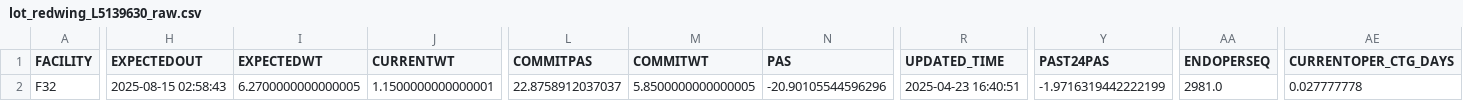
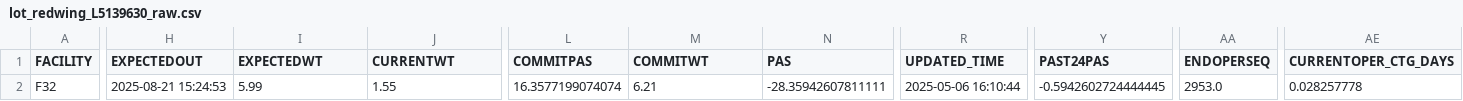
Before and after one commit to dagarcia-pde/PAS_Graphs, a CSV file: debug/lot_redwing_L5139630_raw.csv, drawn as a sheet; only a part is shown, gaps mark what is left out; the diff covers the shown part only; the diff names each change by its address in the sheet, - before the commit and + after, or states it on an @@ line.

```diff
--- a/debug/lot_redwing_L5139630_raw.csv
+++ b/debug/lot_redwing_L5139630_raw.csv
-H2 (EXPECTEDOUT): 2025-08-15 02:58:43
+H2 (EXPECTEDOUT): 2025-08-21 15:24:53
-I2 (EXPECTEDWT): 6.2700000000000005
+I2 (EXPECTEDWT): 5.99
-J2 (CURRENTWT): 1.1500000000000001
+J2 (CURRENTWT): 1.55
-L2 (COMMITPAS): 22.8758912037037
+L2 (COMMITPAS): 16.3577199074074
-M2 (COMMITWT): 5.8500000000000005
+M2 (COMMITWT): 6.21
-N2 (PAS): -20.90105544596296
+N2 (PAS): -28.35942607811111
-R2 (UPDATED_TIME): 2025-04-23 16:40:51
+R2 (UPDATED_TIME): 2025-05-06 16:10:44
-Y2 (PAST24PAS): -1.9716319442222199
+Y2 (PAST24PAS): -0.5942602724444445
-AA2 (ENDOPERSEQ): 2981.0
+AA2 (ENDOPERSEQ): 2953.0
-AE2 (CURRENTOPER_CTG_DAYS): 0.027777778
+AE2 (CURRENTOPER_CTG_DAYS): 0.028257778
```
Also changed, not shown: 8 edited cells elsewhere in this file, debug/lot_flow_L5139630_raw.csv, debug/lot_redwing_L5139640_raw.csv, 20 other files.
